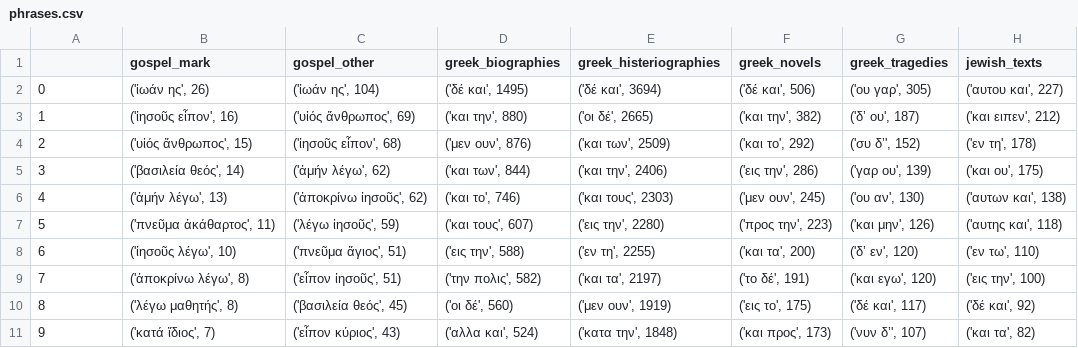
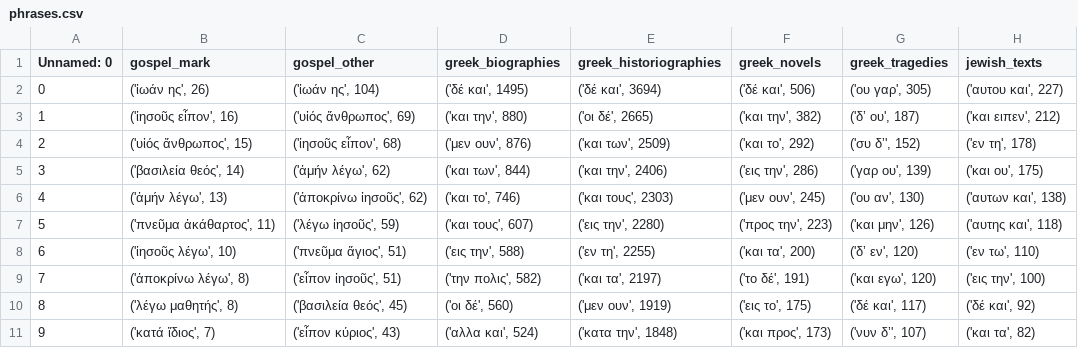
Before and after one commit to centre-for-humanities-computing/gospel-ancient-greek, a CSV file: results/phrases.csv, drawn as a sheet.

```diff
--- a/results/phrases.csv
+++ b/results/phrases.csv
@@ -1,2 +1,2 @@
-,gospel_mark,gospel_other,greek_biographies,greek_histeriographies,greek_novels,greek_tragedies,jewish_texts
+Unnamed: 0,gospel_mark,gospel_other,greek_biographies,greek_historiographies,greek_novels,greek_tragedies,jewish_texts
 0,"('ἰωάν ης', 26)","('ἰωάν ης', 104)","('δέ και', 1495)","('δέ και', 3694)","('δέ και', 506)","('ου γαρ', 305)","('αυτου και', 227)"
```
Also changed, not shown: results/stylistic_features.csv, results/upos_patterns.csv, 3 other files.
